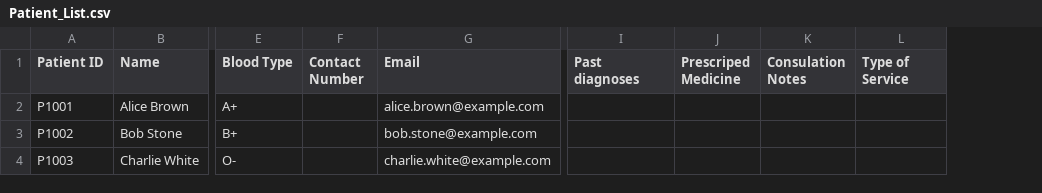
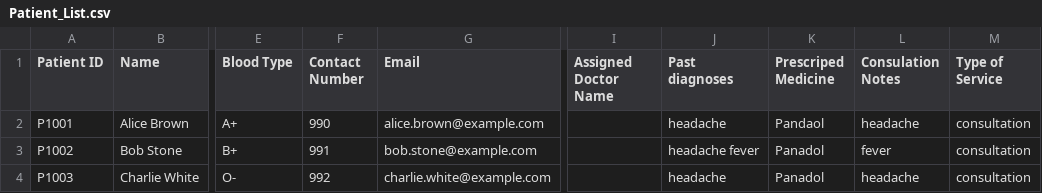
Before and after one commit to chengyf5566/SC2002_SCSD_Grp6, a CSV file: SC2002_Project/Patient_List.csv, drawn as a sheet; only a part is shown, gaps mark what is left out; addresses are those after the commit; the diff names each change by its address in the sheet, - before the commit and + after, or states it on an @@ line.

Commit message:
csvreader for patient

```diff
--- a/SC2002_Project/Patient_List.csv
+++ b/SC2002_Project/Patient_List.csv
+column I (Assigned Doctor Name), empty
-F2 (Contact Number): (empty)
+F2 (Contact Number): 990
-J2 (Past diagnoses): (empty)
+J2 (Past diagnoses): headache
-K2 (Prescriped Medicine): (empty)
+K2 (Prescriped Medicine): Pandaol
-L2 (Consulation Notes): (empty)
+L2 (Consulation Notes): headache
-M2:M4 (Type of Service): (empty)
+M2:M4 (Type of Service): consultation
-F3 (Contact Number): (empty)
+F3 (Contact Number): 991
-J3 (Past diagnoses): (empty)
+J3 (Past diagnoses): headache fever
-K3:K4 (Prescriped Medicine): (empty)
+K3:K4 (Prescriped Medicine): Panadol
-L3 (Consulation Notes): (empty)
+L3 (Consulation Notes): fever
-F4 (Contact Number): (empty)
+F4 (Contact Number): 992
-J4 (Past diagnoses): (empty)
+J4 (Past diagnoses): headache
-L4 (Consulation Notes): (empty)
+L4 (Consulation Notes): headache
```
Also changed, not shown: 9 other files.
